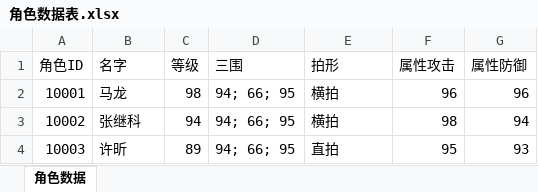
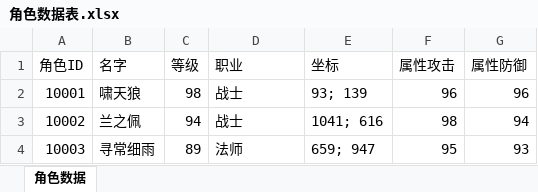
Before and after one commit to jinjiazhang/protoxls, an Excel workbook: bin/角色数据表.xlsx, sheet 角色数据, drawn as a sheet; values as stored, in another font and other column widths than the file's, no borders; the diff names each change by its address in the sheet, - before the commit and + after, or states it on an @@ line.

```diff
--- a/bin/角色数据表.xlsx (sheet 角色数据)
+++ b/bin/角色数据表.xlsx (sheet 角色数据)
-D1: 三围
+D1: 职业
-E1: 拍形
+E1: 坐标
-B2 (名字): 马龙
+B2 (名字): 啸天狼
-D2:D3 (职业): 94; 66; 95
+D2:D3 (职业): 战士
-E2 (坐标): 横拍
+E2 (坐标): 93; 139
-B3 (名字): 张继科
+B3 (名字): 兰之佩
-E3 (坐标): 横拍
+E3 (坐标): 1041; 616
-B4 (名字): 许昕
+B4 (名字): 寻常细雨
-D4 (职业): 94; 66; 95
+D4 (职业): 法师
-E4 (坐标): 直拍
+E4 (坐标): 659; 947
```
Also changed, not shown: 1 other file.
